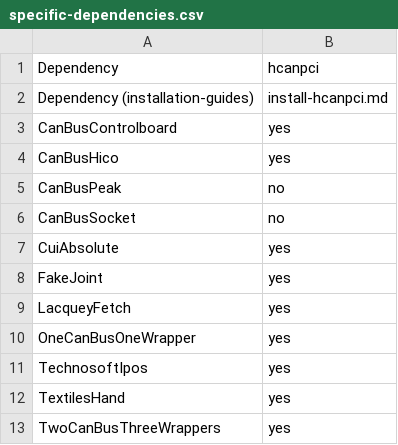
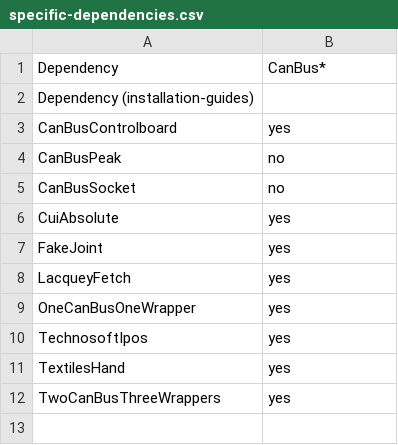
Before and after one commit to roboticslab-uc3m/yarp-devices, a CSV file: doc/specific-dependencies.csv, drawn as a sheet.

Commit message:
rm CanBusHico already in README

```diff
--- a/doc/specific-dependencies.csv
+++ b/doc/specific-dependencies.csv
@@ -1,5 +1,4 @@
-Dependency , hcanpci
-Dependency (installation-guides) , install-hcanpci.md
+Dependency ,CanBus*
+Dependency (installation-guides) ,
  CanBusControlboard , yes
- CanBusHico , yes
  CanBusPeak , no
```
